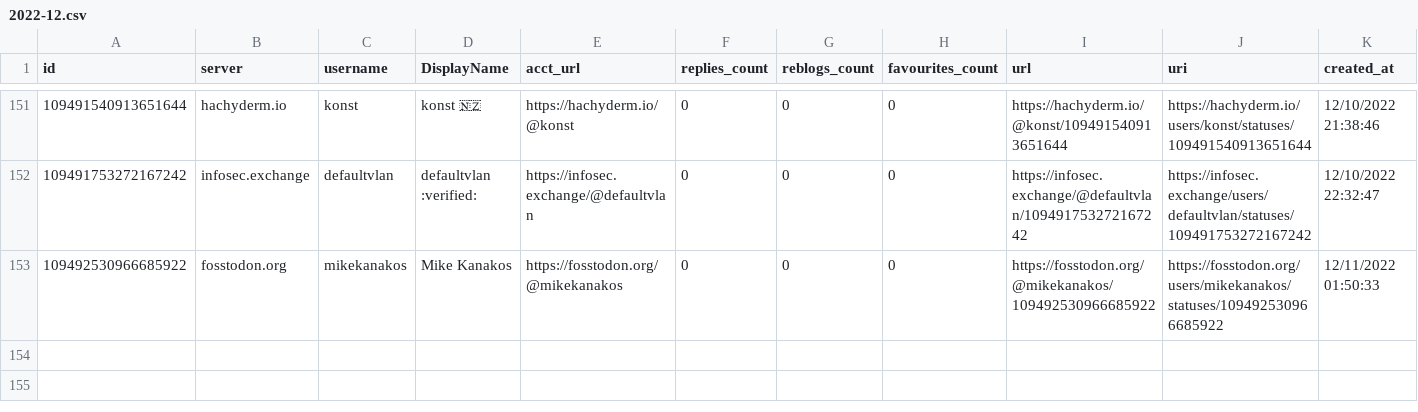
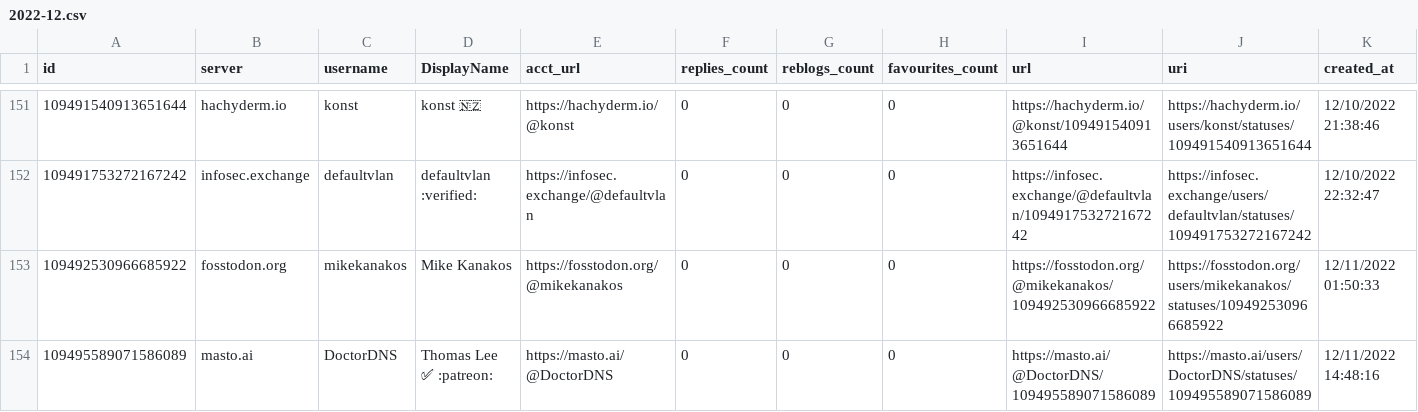
Before and after one commit to mdowst/PowerShell-Mastodon-Report, a CSV file: Data/2022-12.csv, drawn as a sheet; only a part is shown, gaps mark what is left out.

Commit message:
Mastodon Report Run 2022-12-11T15:24:13

```diff
--- a/Data/2022-12.csv
+++ b/Data/2022-12.csv
@@ -153 +153,2 @@
 "109492530966685922","fosstodon.org","mikekanakos","Mike Kanakos","https://fosstodon.org/@mikekanakos","0","0","0","https://fosstodon.org/@mikekanakos/109492530966685922","https://fosstodon.org/users/mikekanakos/statuses/109492530966685922","12/11/2022 01:50:33"
+"109495589071586089","masto.ai","DoctorDNS","Thomas Lee ✅ :patreon:","https://masto.ai/@DoctorDNS","0","0","0","https://masto.ai/@DoctorDNS/109495589071586089","https://masto.ai/users/DoctorDNS/statuses/109495589071586089","12/11/2022 14:48:16"
```
Also changed, not shown: 5 other files.
